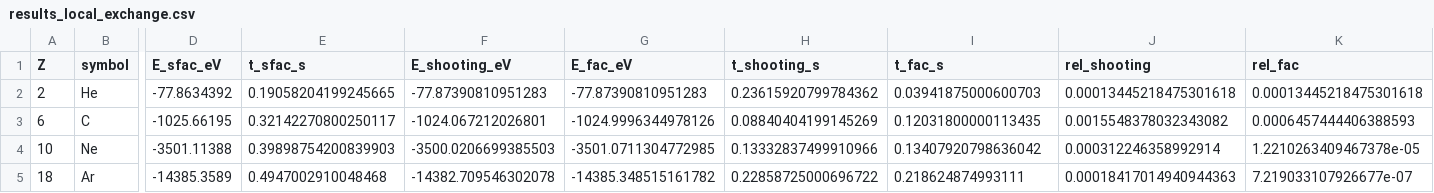
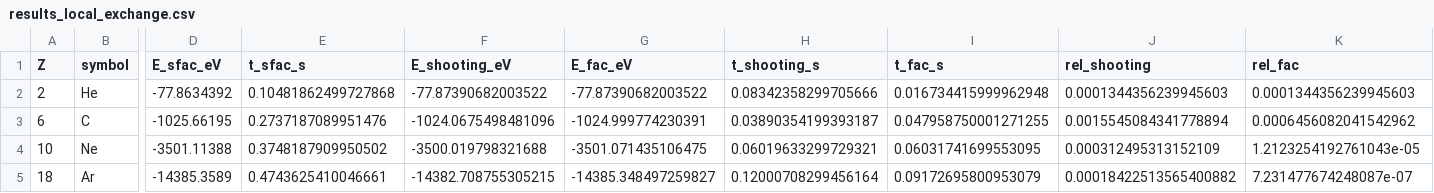
Before and after one commit to zezhong-zhang/atomx, a CSV file: benchmarks/results_local_exchange.csv, drawn as a sheet; only a part is shown, gaps mark what is left out; the diff covers the shown part only; the diff names each change by its address in the sheet, - before the commit and + after, or states it on an @@ line.

```diff
--- a/benchmarks/results_local_exchange.csv
+++ b/benchmarks/results_local_exchange.csv
-E2 (t_sfac_s): 0.19058204199245665
+E2 (t_sfac_s): 0.10481862499727868
-F2 (E_shooting_eV): -77.87390810951283
+F2 (E_shooting_eV): -77.87390682003522
-G2 (E_fac_eV): -77.87390810951283
+G2 (E_fac_eV): -77.87390682003522
-H2 (t_shooting_s): 0.23615920799784362
+H2 (t_shooting_s): 0.08342358299705666
-I2 (t_fac_s): 0.03941875000600703
+I2 (t_fac_s): 0.016734415999962948
-J2 (rel_shooting): 0.00013445218475301618
+J2 (rel_shooting): 0.0001344356239945603
-K2 (rel_fac): 0.00013445218475301618
+K2 (rel_fac): 0.0001344356239945603
-E3 (t_sfac_s): 0.32142270800250117
+E3 (t_sfac_s): 0.2737187089951476
-F3 (E_shooting_eV): -1024.067212026801
+F3 (E_shooting_eV): -1024.0675498481096
-G3 (E_fac_eV): -1024.9996344978126
+G3 (E_fac_eV): -1024.999774230391
-H3 (t_shooting_s): 0.08840404199145269
+H3 (t_shooting_s): 0.03890354199393187
-I3 (t_fac_s): 0.12031800000113435
+I3 (t_fac_s): 0.047958750001271255
-J3 (rel_shooting): 0.0015548378032343082
+J3 (rel_shooting): 0.0015545084341778894
-K3 (rel_fac): 0.0006457444406388593
+K3 (rel_fac): 0.0006456082041542962
-E4 (t_sfac_s): 0.39898754200839903
+E4 (t_sfac_s): 0.3748187909950502
-F4 (E_shooting_eV): -3500.0206699385503
+F4 (E_shooting_eV): -3500.019798321688
-G4 (E_fac_eV): -3501.0711304772985
+G4 (E_fac_eV): -3501.071435106475
-H4 (t_shooting_s): 0.13332837499910966
+H4 (t_shooting_s): 0.06019633299729321
-I4 (t_fac_s): 0.13407920798636042
+I4 (t_fac_s): 0.06031741699553095
-J4 (rel_shooting): 0.000312246358992914
+J4 (rel_shooting): 0.000312495313152109
-K4 (rel_fac): 1.2210263409467378e-05
+K4 (rel_fac): 1.2123254192761043e-05
-E5 (t_sfac_s): 0.4947002910048468
+E5 (t_sfac_s): 0.4743625410046661
-F5 (E_shooting_eV): -14382.709546302078
+F5 (E_shooting_eV): -14382.708755305215
-G5 (E_fac_eV): -14385.348515161782
+G5 (E_fac_eV): -14385.348497259827
-H5 (t_shooting_s): 0.22858725000696722
+H5 (t_shooting_s): 0.12000708299456164
-I5 (t_fac_s): 0.218624874993111
+I5 (t_fac_s): 0.09172695800953079
-J5 (rel_shooting): 0.00018417014940944363
+J5 (rel_shooting): 0.00018422513565400882
-K5 (rel_fac): 7.219033107926677e-07
+K5 (rel_fac): 7.231477674248087e-07
```
Also changed, not shown: 42 edited cells elsewhere in this file, benchmarks/results_fac_levels_transitions.csv, 3 other files.
